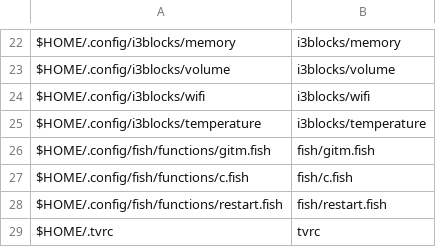
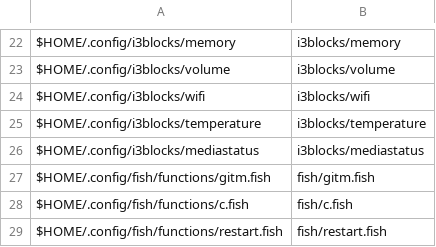
Before and after one commit to sam33r/dotfiles, a CSV file: dotfiles.csv, drawn as a sheet; only a part is shown, gaps mark what is left out; the shorter side is filled out with more unchanged rows; the diff names each change by its address in the sheet, - before the commit and + after, or states it on an @@ line.

Commit message:
Add media status to i3bar
Also comments out a couple of unnecessary blocks for now.

```diff
--- a/dotfiles.csv
+++ b/dotfiles.csv
+row 26: $HOME/.config/i3blocks/mediastatus | i3blocks/mediastatus
```
Also changed, not shown: 2 other files.
